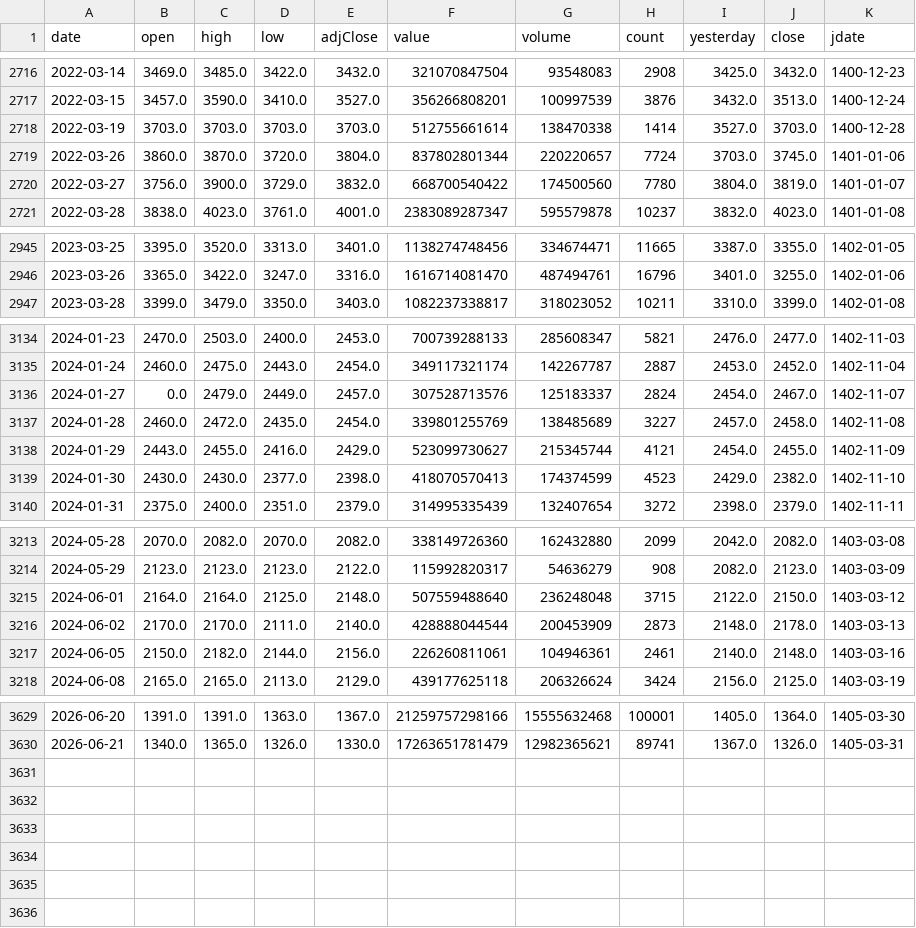
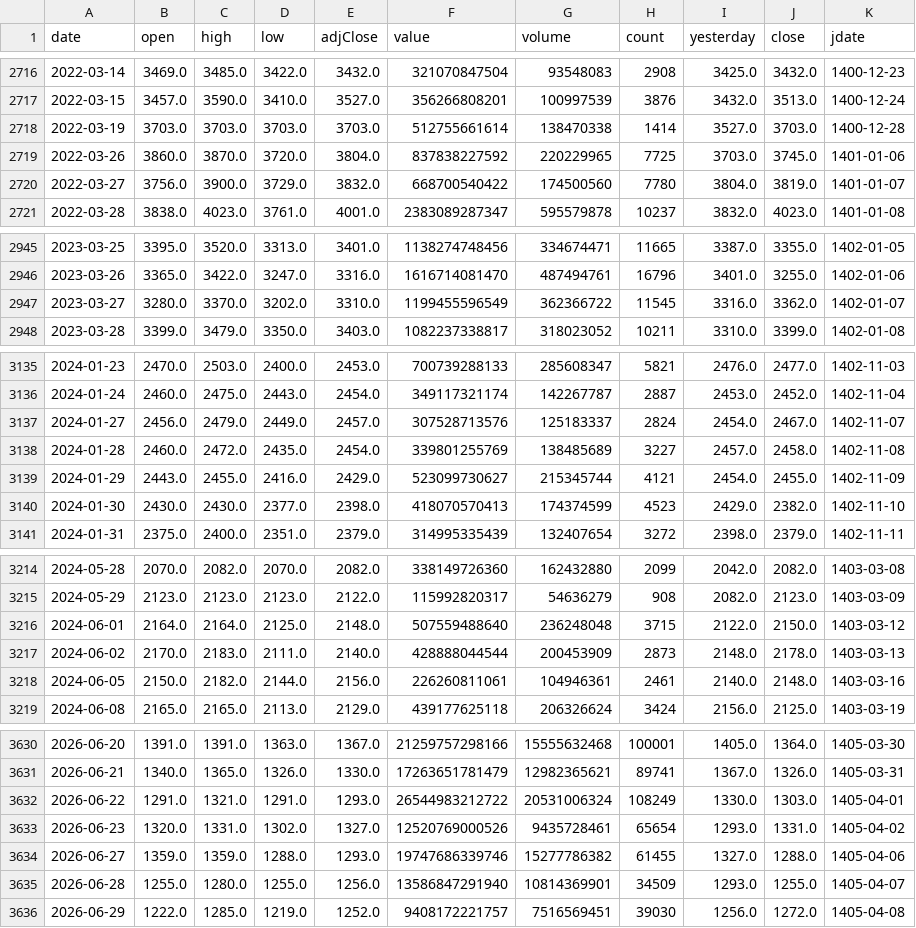
Before and after one commit to mohammadbayati/Iran-Stock-Ai-System, a CSV file: data/history/وبملت.csv, drawn as a sheet; only a part is shown, gaps mark what is left out.

```diff
--- a/data/history/وبملت.csv
+++ b/data/history/وبملت.csv
@@ -2718,3 +2718,3 @@ date,open,high,low,adjClose,value,volume,count,yesterday,close,jdate
 2022-03-19,3703.0,3703.0,3703.0,3703.0,512755661614,138470338,1414,3527.0,3703.0,1400-12-28
-2022-03-26,3860.0,3870.0,3720.0,3804.0,837802801344,220220657,7724,3703.0,3745.0,1401-01-06
+2022-03-26,3860.0,3870.0,3720.0,3804.0,837838227592,220229965,7725,3703.0,3745.0,1401-01-06
 2022-03-27,3756.0,3900.0,3729.0,3832.0,668700540422,174500560,7780,3804.0,3819.0,1401-01-07
@@ -2946,2 +2946,3 @@ date,open,high,low,adjClose,value,volume,count,yesterday,close,jdate
 2023-03-26,3365.0,3422.0,3247.0,3316.0,1616714081470,487494761,16796,3401.0,3255.0,1402-01-06
+2023-03-27,3280.0,3370.0,3202.0,3310.0,1199455596549,362366722,11545,3316.0,3362.0,1402-01-07
 2023-03-28,3399.0,3479.0,3350.0,3403.0,1082237338817,318023052,10211,3310.0,3399.0,1402-01-08
@@ -3135,3 +3136,3 @@ date,open,high,low,adjClose,value,volume,count,yesterday,close,jdate
 2024-01-24,2460.0,2475.0,2443.0,2454.0,349117321174,142267787,2887,2453.0,2452.0,1402-11-04
-2024-01-27,0.0,2479.0,2449.0,2457.0,307528713576,125183337,2824,2454.0,2467.0,1402-11-07
+2024-01-27,2456.0,2479.0,2449.0,2457.0,307528713576,125183337,2824,2454.0,2467.0,1402-11-07
 2024-01-28,2460.0,2472.0,2435.0,2454.0,339801255769,138485689,3227,2457.0,2458.0,1402-11-08
@@ -3215,3 +3216,3 @@ date,open,high,low,adjClose,value,volume,count,yesterday,close,jdate
 2024-06-01,2164.0,2164.0,2125.0,2148.0,507559488640,236248048,3715,2122.0,2150.0,1403-03-12
-2024-06-02,2170.0,2170.0,2111.0,2140.0,428888044544,200453909,2873,2148.0,2178.0,1403-03-13
+2024-06-02,2170.0,2183.0,2111.0,2140.0,428888044544,200453909,2873,2148.0,2178.0,1403-03-13
 2024-06-05,2150.0,2182.0,2144.0,2156.0,226260811061,104946361,2461,2140.0,2148.0,1403-03-16
@@ -3630 +3631,6 @@ date,open,high,low,adjClose,value,volume,count,yesterday,close,jdate
 2026-06-21,1340.0,1365.0,1326.0,1330.0,17263651781479,12982365621,89741,1367.0,1326.0,1405-03-31
+2026-06-22,1291.0,1321.0,1291.0,1293.0,26544983212722,20531006324,108249,1330.0,1303.0,1405-04-01
+2026-06-23,1320.0,1331.0,1302.0,1327.0,12520769000526,9435728461,65654,1293.0,1331.0,1405-04-02
+2026-06-27,1359.0,1359.0,1288.0,1293.0,19747686339746,15277786382,61455,1327.0,1288.0,1405-04-06
+2026-06-28,1255.0,1280.0,1255.0,1256.0,13586847291940,10814369901,34509,1293.0,1255.0,1405-04-07
+2026-06-29,1222.0,1285.0,1219.0,1252.0,9408172221757,7516569451,39030,1256.0,1272.0,1405-04-08
```
Also changed, not shown: data/history/خساپا.csv, data/history/خودرو.csv, 36 other files.
